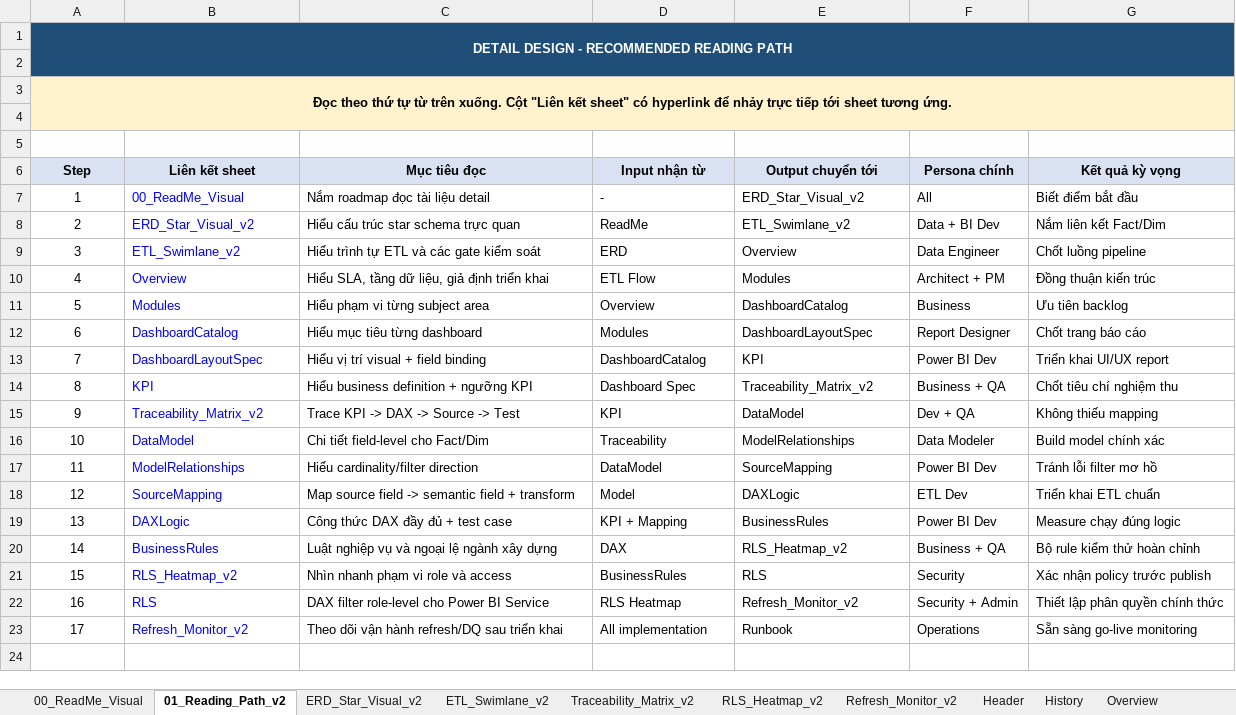
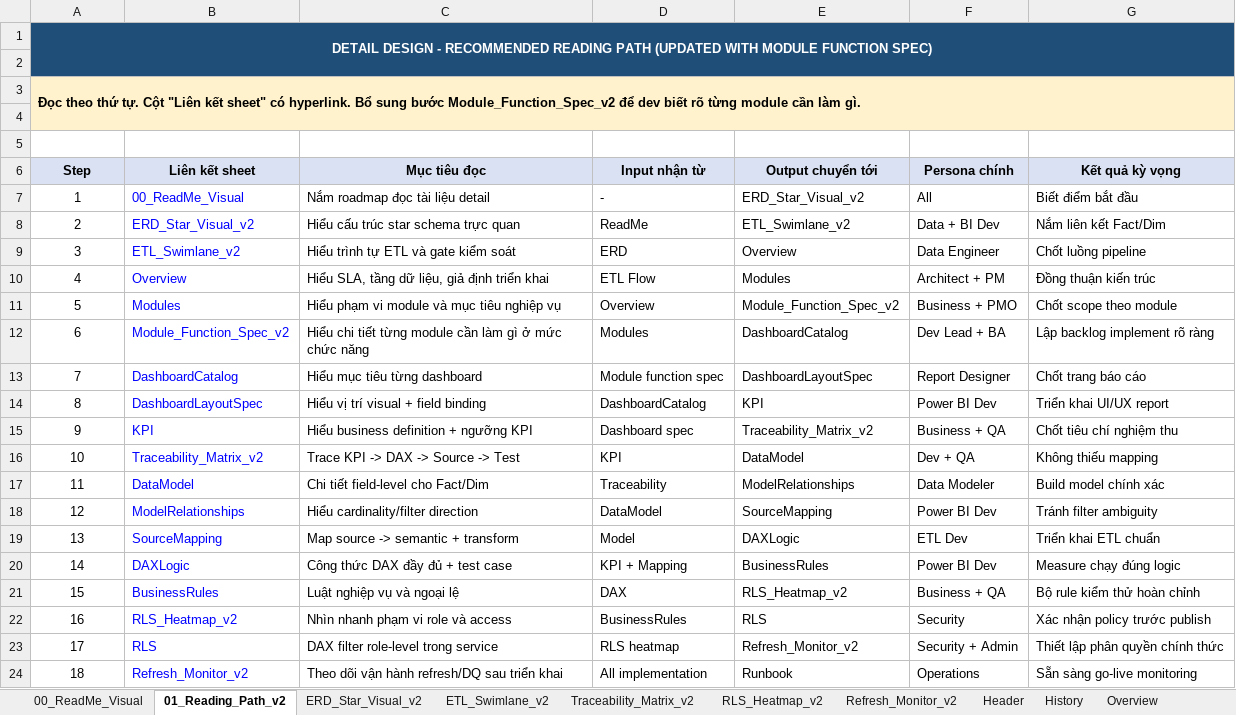
Before and after one commit to nguyenpr9/test1, an Excel workbook: Detail Design v2.xlsx, sheet 01_Reading_Path_v2, drawn as a sheet; values as stored, in another font and other column widths than the file's, no borders; addresses are those after the commit; the diff names each change by its address in the sheet, - before the commit and + after, or states it on an @@ line.

```diff
--- a/Detail Design v2.xlsx (sheet 01_Reading_Path_v2)
+++ b/Detail Design v2.xlsx (sheet 01_Reading_Path_v2)
@@ column A (Step) renumbered from row 1 down @@
-A3 alignment: center
+A3 alignment: left
-C9 (Mục tiêu đọc): Hiểu trình tự ETL và các gate kiểm soát
+C9 (Mục tiêu đọc): Hiểu trình tự ETL và gate kiểm soát
-C11 (Mục tiêu đọc): Hiểu phạm vi từng subject area
+C11 (Mục tiêu đọc): Hiểu phạm vi module và mục tiêu nghiệp vụ
-E11 (Output chuyển tới): DashboardCatalog
+E11 (Output chuyển tới): Module_Function_Spec_v2
-F11 (Persona chính): Business
+F11 (Persona chính): Business + PMO
-G11 (Kết quả kỳ vọng): Ưu tiên backlog
+G11 (Kết quả kỳ vọng): Chốt scope theo module
+row 12: 6 | Module_Function_Spec_v2 | Hiểu chi tiết từng module cần làm gì ở mức chức năng | Modules | DashboardCatalog | Dev Lead + BA | Lập backlog implement rõ ràng
-D13 (Input nhận từ): Modules
+D13 (Input nhận từ): Module function spec
-D15 (Input nhận từ): Dashboard Spec
+D15 (Input nhận từ): Dashboard spec
-G18 (Kết quả kỳ vọng): Tránh lỗi filter mơ hồ
+G18 (Kết quả kỳ vọng): Tránh filter ambiguity
-C19 (Mục tiêu đọc): Map source field -> semantic field + transform
+C19 (Mục tiêu đọc): Map source -> semantic + transform
-C21 (Mục tiêu đọc): Luật nghiệp vụ và ngoại lệ ngành xây dựng
+C21 (Mục tiêu đọc): Luật nghiệp vụ và ngoại lệ
-C23 (Mục tiêu đọc): DAX filter role-level cho Power BI Service
+C23 (Mục tiêu đọc): DAX filter role-level trong service
-D23 (Input nhận từ): RLS Heatmap
+D23 (Input nhận từ): RLS heatmap
```
Also changed, not shown: sheet Overview, sheet Modules, sheet 00_ReadMe_Visual, sheet History, sheet Header, other sheet tabs, 1 other file.
